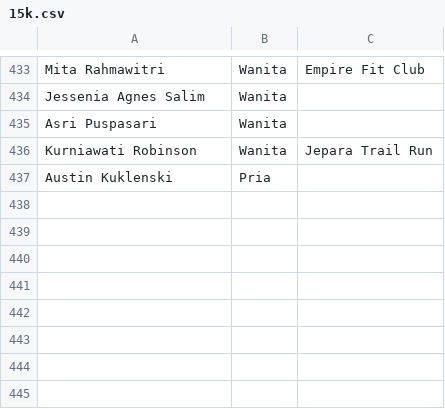
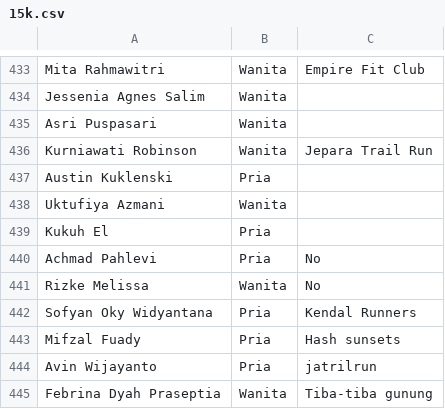
Before and after one commit to smgmountainrace/listpeserta, a CSV file: 15k.csv, drawn as a sheet; only a part is shown, gaps mark what is left out.

Commit message:
15k.csv

```diff
--- a/15k.csv
+++ b/15k.csv
@@ -437 +437,9 @@ Kurniawati Robinson,Wanita,Jepara Trail Run
 Austin Kuklenski,Pria,
+Uktufiya Azmani,Wanita,
+Kukuh El,Pria,
+Achmad Pahlevi,Pria,No
+Rizke  Melissa,Wanita,No
+Sofyan Oky  Widyantana ,Pria,Kendal Runners
+Mifzal Fuady,Pria,Hash sunsets
+Avin Wijayanto,Pria,jatrilrun
+Febrina Dyah Praseptia,Wanita,Tiba-tiba gunung
```
